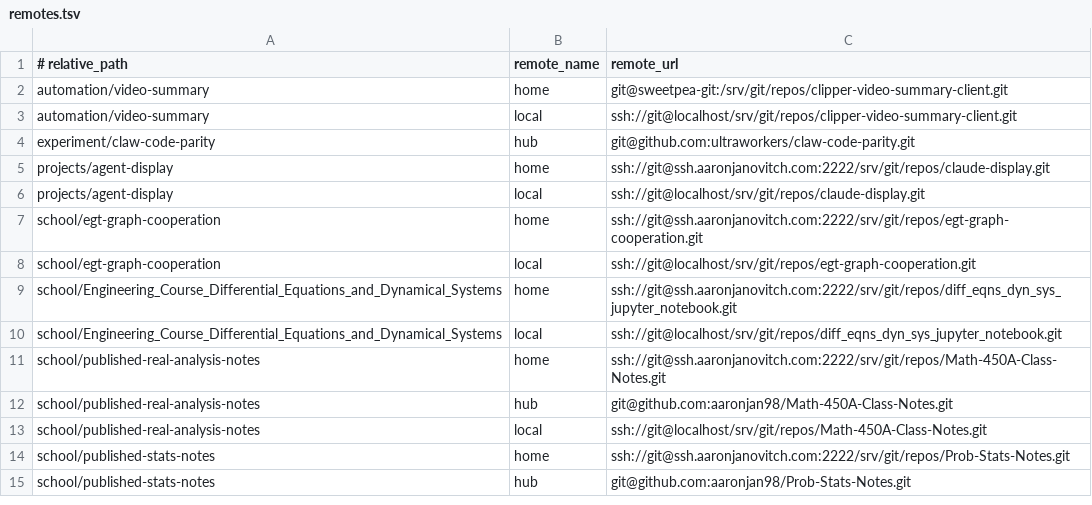
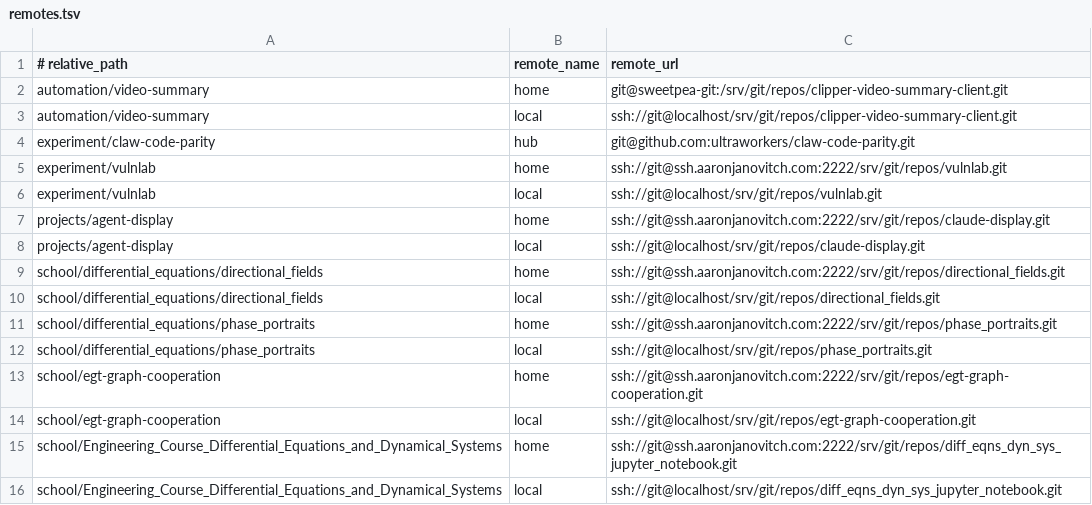
Before and after one commit to aaronjan98/nixos-config, a TSV file: tools/workspace/Repositories/remotes.tsv, drawn as a sheet; only a part is shown; the shorter side is filled out with more unchanged rows; the diff names each change by its address in the sheet, - before the commit and + after, or states it on an @@ line.

Commit message:
add remotes to local school projects

```diff
--- a/tools/workspace/Repositories/remotes.tsv
+++ b/tools/workspace/Repositories/remotes.tsv
+row 5: experiment/vulnlab | home | ssh://git@ssh.aaronjanovitch.com:2222/srv/git/repos/vulnlab.git
+row 6: experiment/vulnlab | local | ssh://git@localhost/srv/git/repos/vulnlab.git
+row 9: school/differential_equations/directional_fields | home | ssh://git@ssh.aaronjanovitch.com:2222/srv/git/repos/directional_fields.git
+row 10: school/differential_equations/directional_fields | local | ssh://git@localhost/srv/git/repos/directional_fields.git
+row 11: school/differential_equations/phase_portraits | home | ssh://git@ssh.aaronjanovitch.com:2222/srv/git/repos/phase_portraits.git
+row 12: school/differential_equations/phase_portraits | local | ssh://git@localhost/srv/git/repos/phase_portraits.git
```
Also changed, not shown: tools/workspace/Repositories/repos.tsv, 1 other file.
